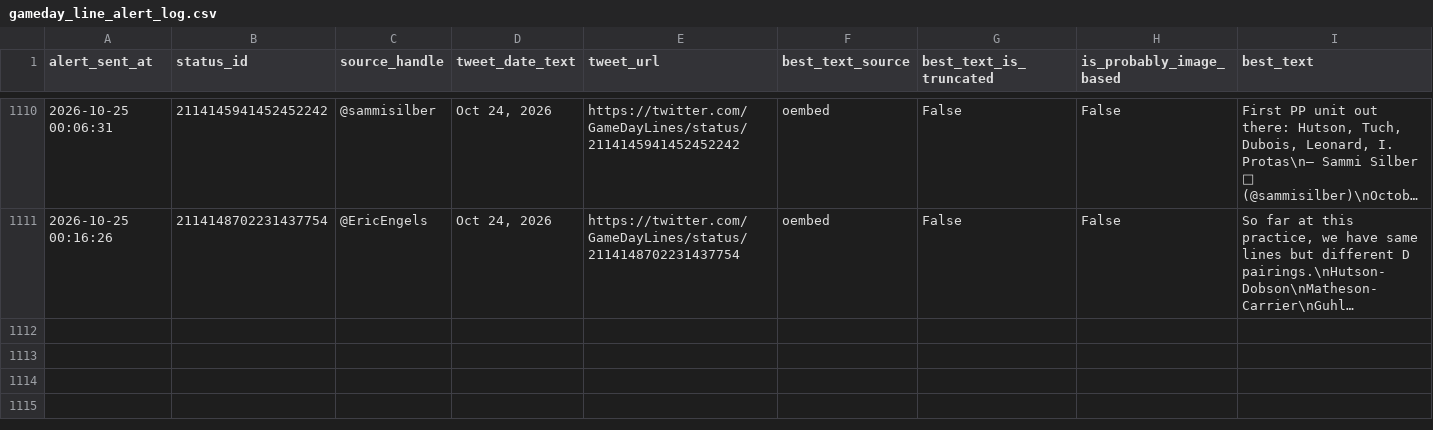
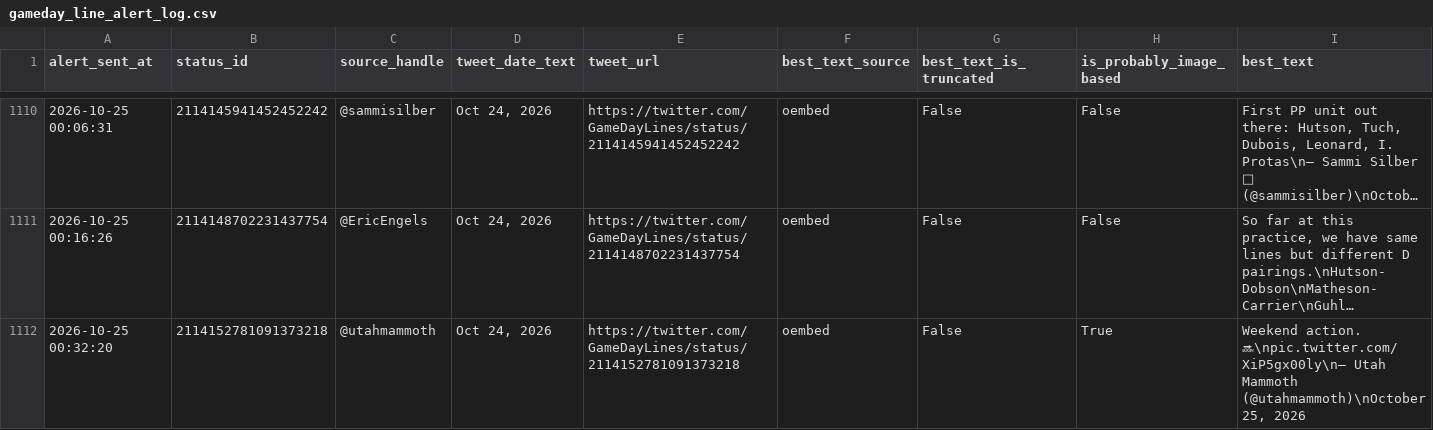
Before and after one commit to ajpayzant/nhl-line-alert-bot, a CSV file: gameday_line_alert_log.csv, drawn as a sheet; only a part is shown, gaps mark what is left out; long unchanged cells end in …; the diff names each change by its address in the sheet, - before the commit and + after, or states it on an @@ line.

```diff
--- a/gameday_line_alert_log.csv
+++ b/gameday_line_alert_log.csv
+row 1112: 2026-10-25 00:32:20 | 2114152781091373218 | @utahmammoth | Oct 24, 2026 | https://twitter.com/GameDayLines/status/2114152781091373218 | oembed | False | True | Weekend action. 🔜\npic.twitter.com/XiP5gx00ly\n— Utah Mammoth (@utahmammoth)\nOctober 25, 2026
```
Also changed, not shown: 1 other file.
